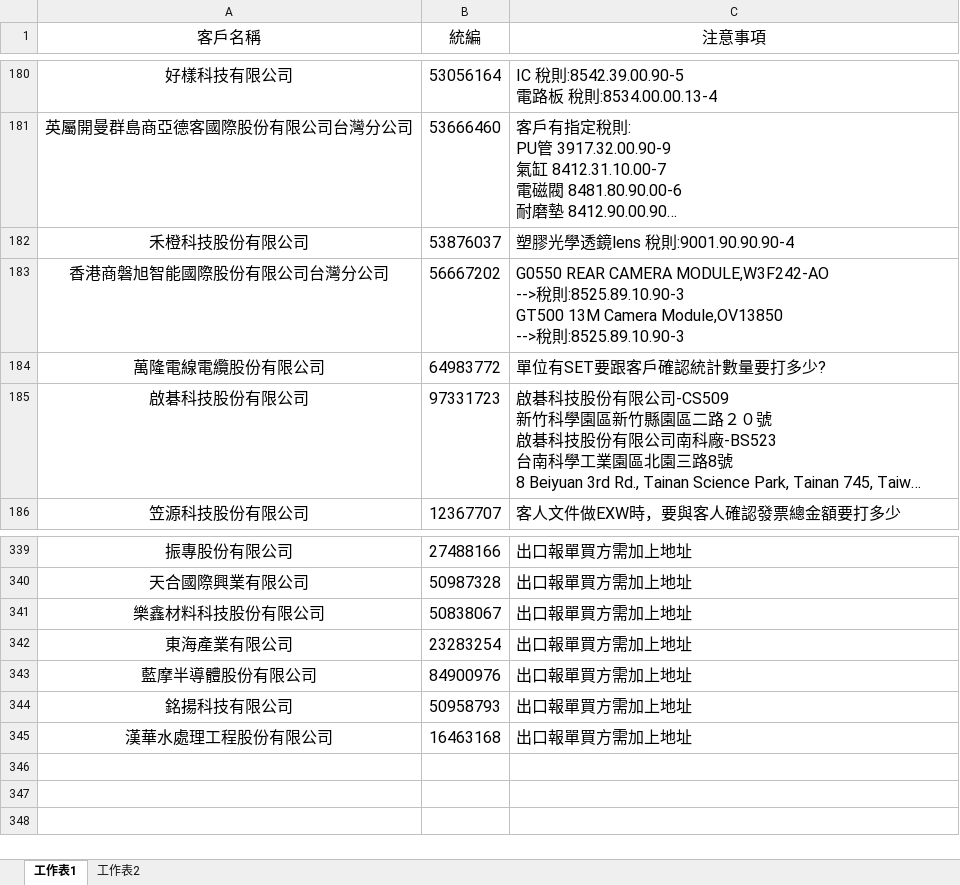
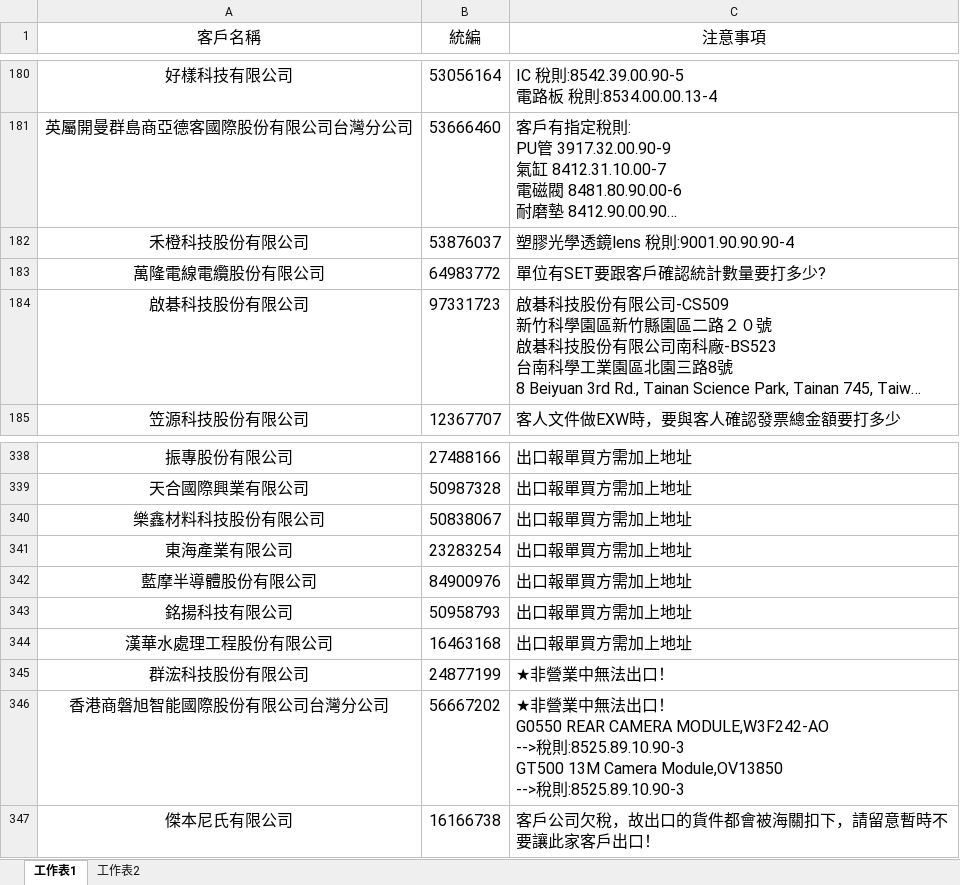
Before and after one commit to liyijung/Export-declaration, an Excel workbook: thingsToNote.xlsx, sheet 工作表1, drawn as a sheet; only a part is shown, gaps mark what is left out; long unchanged cells end in …; values as stored, in another font and other column widths than the file's, no borders; conditional formats not drawn; removed rows and columns are numbered as before the commit, all else as after; ↵ is a line break in a cell; the diff names each change by its address in the sheet, - before the commit and + after, or states it on an @@ line.

Commit message:
Add files via upload

```diff
--- a/thingsToNote.xlsx (sheet 工作表1)
+++ b/thingsToNote.xlsx (sheet 工作表1)
-row 183: 香港商磐旭智能國際股份有限公司台灣分公司 | 56667202 | G0550 REAR CAMERA MODULE,W3F242-AO ↵ -->稅則:8525.89.10.90-3 ↵ GT500 13M Camera Module,OV13850 ↵ -->稅則:8525.89.10.90-3
+row 345: 群浤科技股份有限公司 | 24877199 | ★非營業中無法出口！
+row 346: 香港商磐旭智能國際股份有限公司台灣分公司 | 56667202 | ★非營業中無法出口！ ↵ G0550 REAR CAMERA MODULE,W3F242-AO ↵ -->稅則:8525.89.10.90-3 ↵ GT500 13M Camera Module,OV13850 ↵ -->稅則:8525.89.10.90-3
+row 347: 傑本尼氏有限公司 | 16166738 | 客戶公司欠稅，故出口的貨件都會被海關扣下，請留意暫時不要讓此家客戶出口！
```
